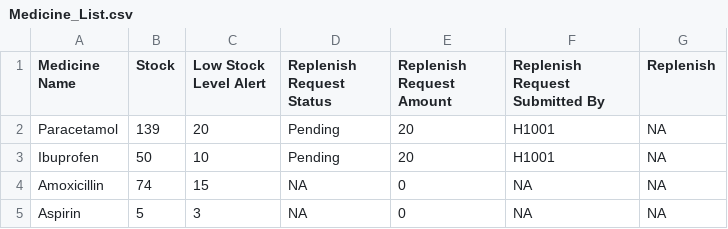
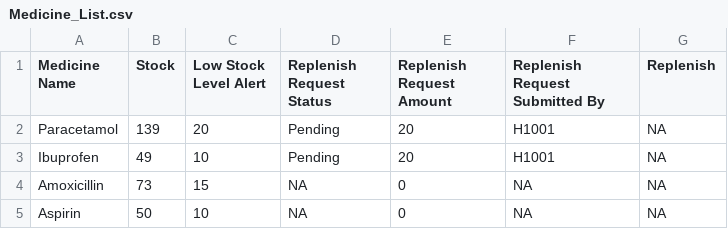
Before and after one commit to CLXYee/SC2002_SCSF_Group1_HMS, a CSV file: SC2002/Medicine_List.csv, drawn as a sheet; the diff names each change by its address in the sheet, - before the commit and + after, or states it on an @@ line.

```diff
--- a/SC2002/Medicine_List.csv
+++ b/SC2002/Medicine_List.csv
-B3 (Stock): 50
+B3 (Stock): 49
-B4 (Stock): 74
+B4 (Stock): 73
-B5 (Stock): 5
+B5 (Stock): 50
-C5 (Low Stock Level Alert): 3
+C5 (Low Stock Level Alert): 10
```
Also changed, not shown: SC2002/Appointment_List.csv, SC2002/Doctor_List.csv, 7 other files.
